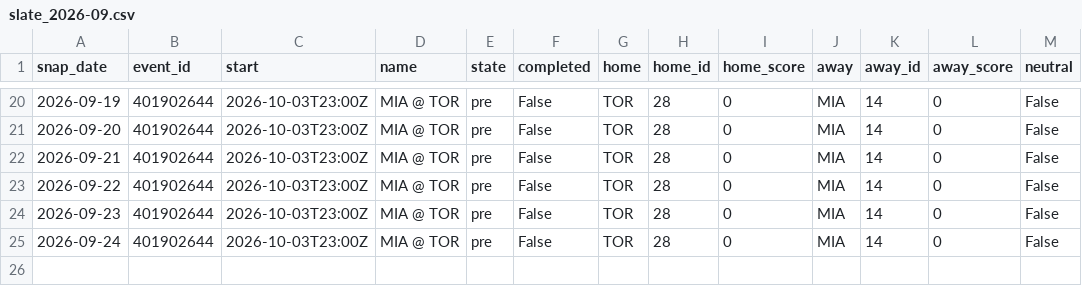
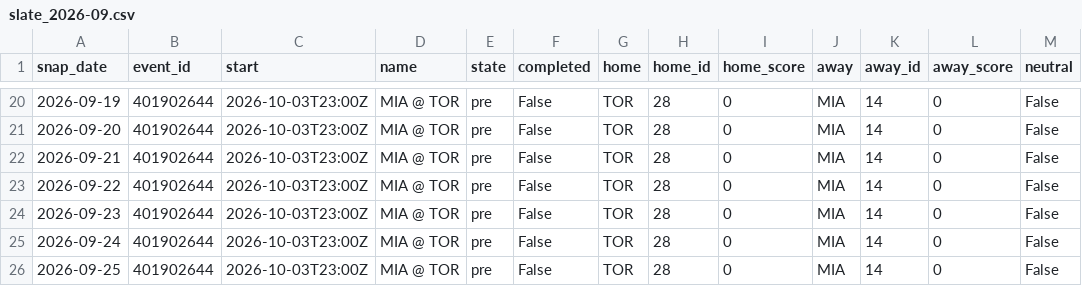
Before and after one commit to azcal/mbm-data, a CSV file: states/nba/slate_2026-09.csv, drawn as a sheet; only a part is shown, gaps mark what is left out; the diff names each change by its address in the sheet, - before the commit and + after, or states it on an @@ line.

```diff
--- a/states/nba/slate_2026-09.csv
+++ b/states/nba/slate_2026-09.csv
+row 26: 2026-09-25 | 401902644 | 2026-10-03T23:00Z | MIA @ TOR | pre | False | TOR | 28 | 0 | MIA | 14 | 0 | False
```
Also changed, not shown: states/ncaaf/injuries_2026-09.csv, states/ncaaf/slate_2026-09.csv, 9 other files.
